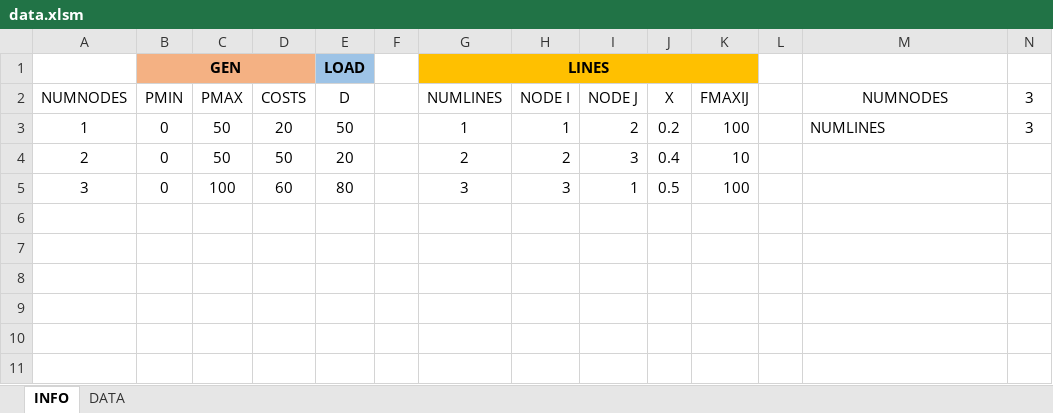
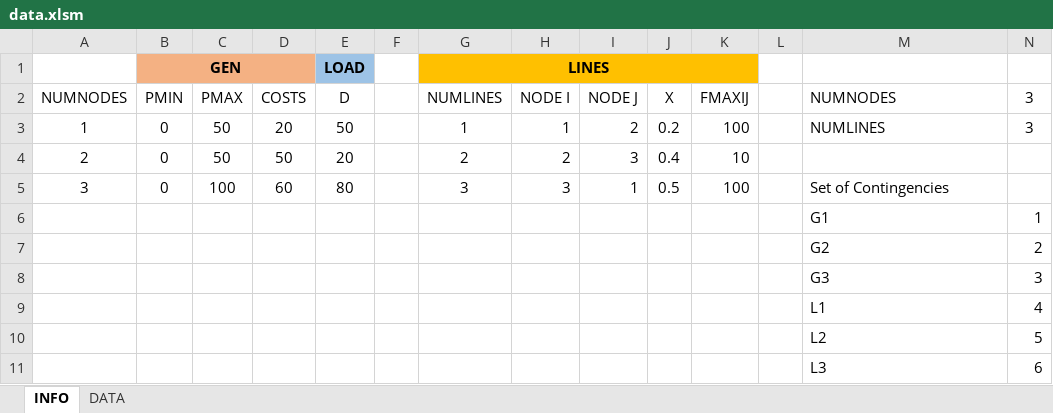
Before and after one commit to ignacio3009/DCSCOPF, an Excel workbook: data.xlsm, sheet INFO, drawn as a sheet; values as stored, in another font and other column widths than the file's, no borders; charts and pictures not drawn; the diff names each change by its address in the sheet, - before the commit and + after, or states it on an @@ line.

Commit message:
Add NCONTING set of number

```diff
--- a/data.xlsm (sheet INFO)
+++ b/data.xlsm (sheet INFO)
-M2 alignment: center
+M2 alignment: left
-M5 (NUMNODES): (empty)
+M5 (NUMNODES): Set of Contingencies
+row 6:  |  |  |  |  |  |  |  |  |  |  |  | G1 | 1
+row 7:  |  |  |  |  |  |  |  |  |  |  |  | G2 | 2
+row 8:  |  |  |  |  |  |  |  |  |  |  |  | G3 | 3
+row 9:  |  |  |  |  |  |  |  |  |  |  |  | L1 | 4
+row 10:  |  |  |  |  |  |  |  |  |  |  |  | L2 | 5
+row 11:  |  |  |  |  |  |  |  |  |  |  |  | L3 | 6
```
Also changed, not shown: charts or pictures.
